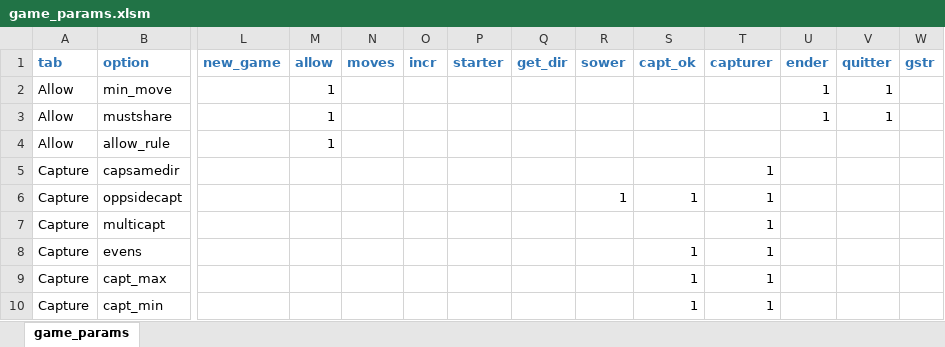
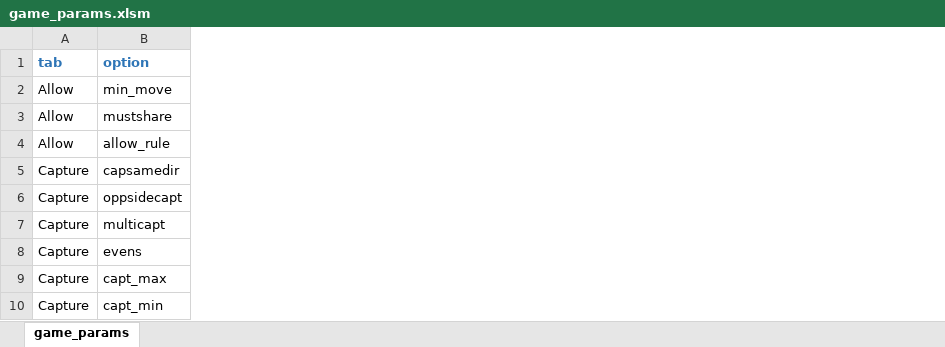
Before and after one commit to StoneShark/MancalaGames, an Excel workbook: src/game_params.xlsm, sheet game_params, drawn as a sheet; only a part is shown, gaps mark what is left out; values as stored, in another font and other column widths than the file's, no borders; the diff names each change by its address in the sheet, - before the commit and + after, or states it on an @@ line.

Commit message:
Another help file checkpoint: param_types (incl enums), & cross ref gen'ed as html linking improved slightly decos removed from game_params Including generated html files

```diff
--- a/src/game_params.xlsm (sheet game_params)
+++ b/src/game_params.xlsm (sheet game_params)
-column L (new_game), empty
-column M (allow), rows 2-4: all 1
-column N (moves), empty
-column O (incr), empty
-column P (starter), empty
-column Q (get_dir), empty
-column R (sower), row 6: 1
-column S (capt_ok), rows 6-10: 1 |  | 1 | 1 | 1
-column T (capturer), rows 5-10: all 1
-column U (ender), rows 2-3: 1 | 1
-column V (quitter), rows 2-3: 1 | 1
-column W (gstr), empty
```
Also changed, not shown: 15 other files.
